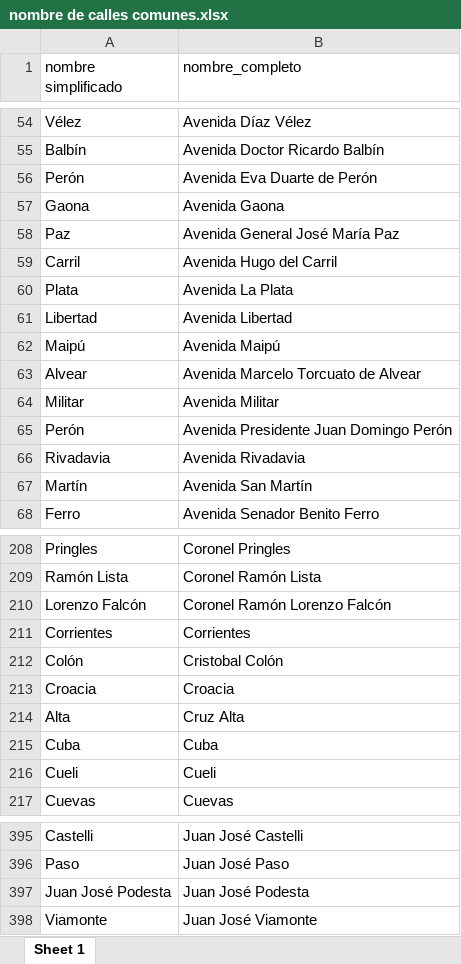
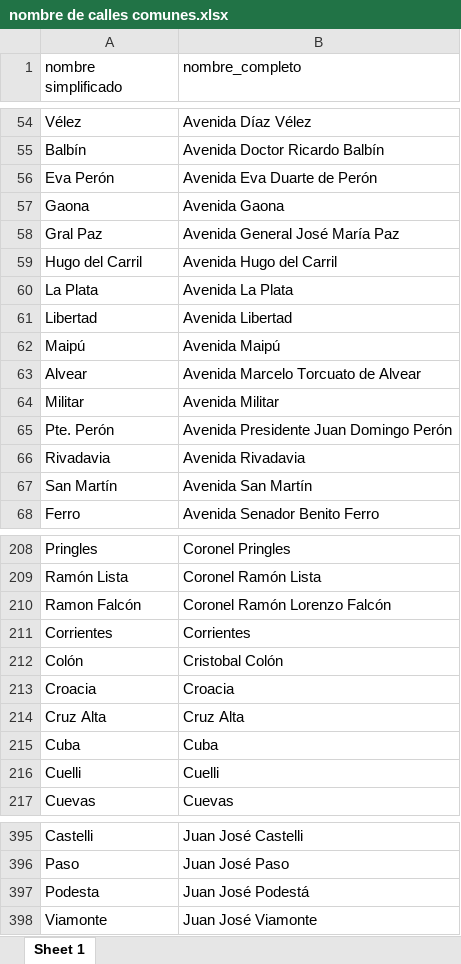
Before and after one commit to Datos-3F/utilidades3F, an Excel workbook: prueba/nombre de calles comunes.xlsx, sheet Sheet 1, drawn as a sheet; only a part is shown, gaps mark what is left out; values as stored, in another font and other column widths than the file's, no borders; removed rows and columns are numbered as before the commit, all else as after; the diff covers the shown part only; the diff names each change by its address in the sheet, - before the commit and + after, or states it on an @@ line.

Commit message:
18/12
normalizacion en base al listado de nombres comunes

```diff
--- a/prueba/nombre de calles comunes.xlsx (sheet Sheet 1)
+++ b/prueba/nombre de calles comunes.xlsx (sheet Sheet 1)
-A56 (nombre simplificado): Perón
+A56 (nombre simplificado): Eva Perón
-A58 (nombre simplificado): Paz
+A58 (nombre simplificado): Gral Paz
-A59 (nombre simplificado): Carril
+A59 (nombre simplificado): Hugo del Carril
-A60 (nombre simplificado): Plata
+A60 (nombre simplificado): La Plata
-A65 (nombre simplificado): Perón
+A65 (nombre simplificado): Pte. Perón
-A67 (nombre simplificado): Martín
+A67 (nombre simplificado): San Martín
-A210 (nombre simplificado): Lorenzo Falcón
+A210 (nombre simplificado): Ramon Falcón
-A214 (nombre simplificado): Alta
+A214 (nombre simplificado): Cruz Alta
-A216 (nombre simplificado): Cueli
+A216 (nombre simplificado): Cuelli
-B216 (nombre_completo): Cueli
+B216 (nombre_completo): Cuelli
-row 397: Juan José Podesta | Juan José Podesta
+row 397: Podesta | Juan José Podestá
```
Also changed, not shown: 16 edited cells elsewhere in this sheet, 2 other files.
